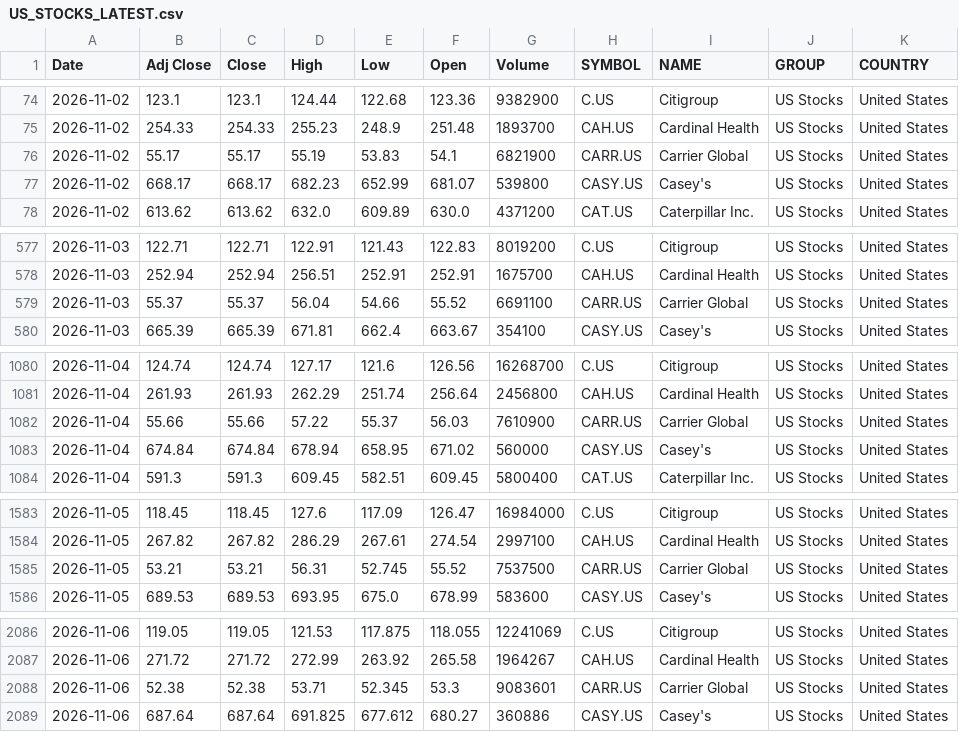
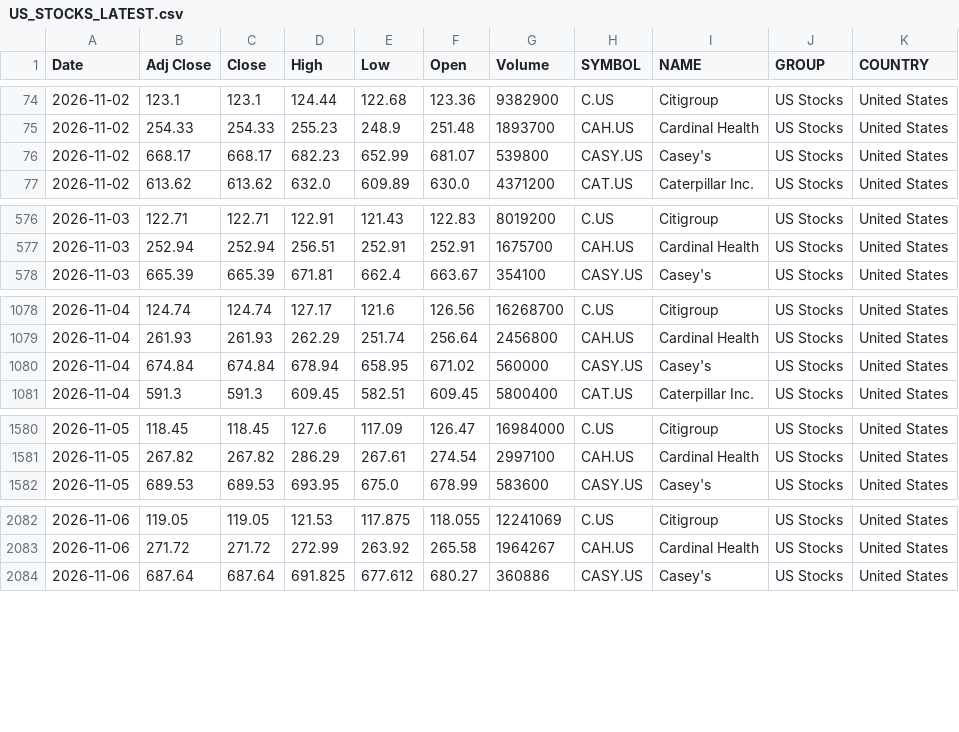
Before and after one commit to VarunNeel/alphatrace, a CSV file: global/US_STOCKS_LATEST.csv, drawn as a sheet; only a part is shown, gaps mark what is left out; the diff covers the shown part only.

Commit message:
US feed 2026-11-06

```diff
--- a/global/US_STOCKS_LATEST.csv
+++ b/global/US_STOCKS_LATEST.csv
@@ -75,3 +75,2 @@ Date,Adj Close,Close,High,Low,Open,Volume,SYMBOL,NAME,GROUP,COUNTRY
 2026-11-02,254.33,254.33,255.23,248.9,251.48,1893700,CAH.US,Cardinal Health,US Stocks,United States
-2026-11-02,55.17,55.17,55.19,53.83,54.1,6821900,CARR.US,Carrier Global,US Stocks,United States
 2026-11-02,668.17,668.17,682.23,652.99,681.07,539800,CASY.US,Casey's,US Stocks,United States
@@ -578,3 +577,2 @@ Date,Adj Close,Close,High,Low,Open,Volume,SYMBOL,NAME,GROUP,COUNTRY
 2026-11-03,252.94,252.94,256.51,252.91,252.91,1675700,CAH.US,Cardinal Health,US Stocks,United States
-2026-11-03,55.37,55.37,56.04,54.66,55.52,6691100,CARR.US,Carrier Global,US Stocks,United States
 2026-11-03,665.39,665.39,671.81,662.4,663.67,354100,CASY.US,Casey's,US Stocks,United States
@@ -1081,3 +1079,2 @@ Date,Adj Close,Close,High,Low,Open,Volume,SYMBOL,NAME,GROUP,COUNTRY
 2026-11-04,261.93,261.93,262.29,251.74,256.64,2456800,CAH.US,Cardinal Health,US Stocks,United States
-2026-11-04,55.66,55.66,57.22,55.37,56.03,7610900,CARR.US,Carrier Global,US Stocks,United States
 2026-11-04,674.84,674.84,678.94,658.95,671.02,560000,CASY.US,Casey's,US Stocks,United States
@@ -1584,3 +1581,2 @@ Date,Adj Close,Close,High,Low,Open,Volume,SYMBOL,NAME,GROUP,COUNTRY
 2026-11-05,267.82,267.82,286.29,267.61,274.54,2997100,CAH.US,Cardinal Health,US Stocks,United States
-2026-11-05,53.21,53.21,56.31,52.745,55.52,7537500,CARR.US,Carrier Global,US Stocks,United States
 2026-11-05,689.53,689.53,693.95,675.0,678.99,583600,CASY.US,Casey's,US Stocks,United States
@@ -2087,3 +2083,2 @@ Date,Adj Close,Close,High,Low,Open,Volume,SYMBOL,NAME,GROUP,COUNTRY
 2026-11-06,271.72,271.72,272.99,263.92,265.58,1964267,CAH.US,Cardinal Health,US Stocks,United States
-2026-11-06,52.38,52.38,53.71,52.345,53.3,9083601,CARR.US,Carrier Global,US Stocks,United States
 2026-11-06,687.64,687.64,691.825,677.612,680.27,360886,CASY.US,Casey's,US Stocks,United States
```
Also changed, not shown: 14 edited cells elsewhere in this file.
